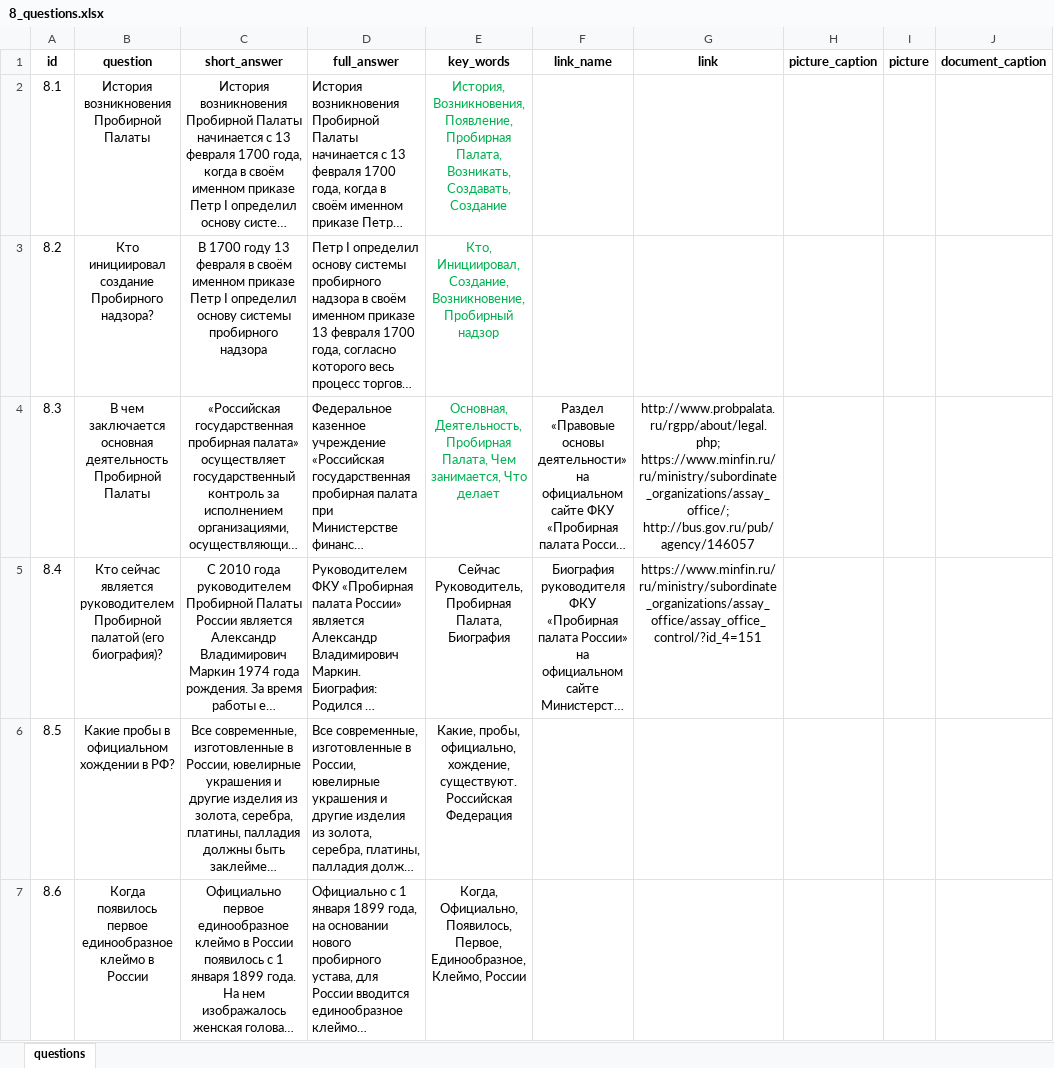
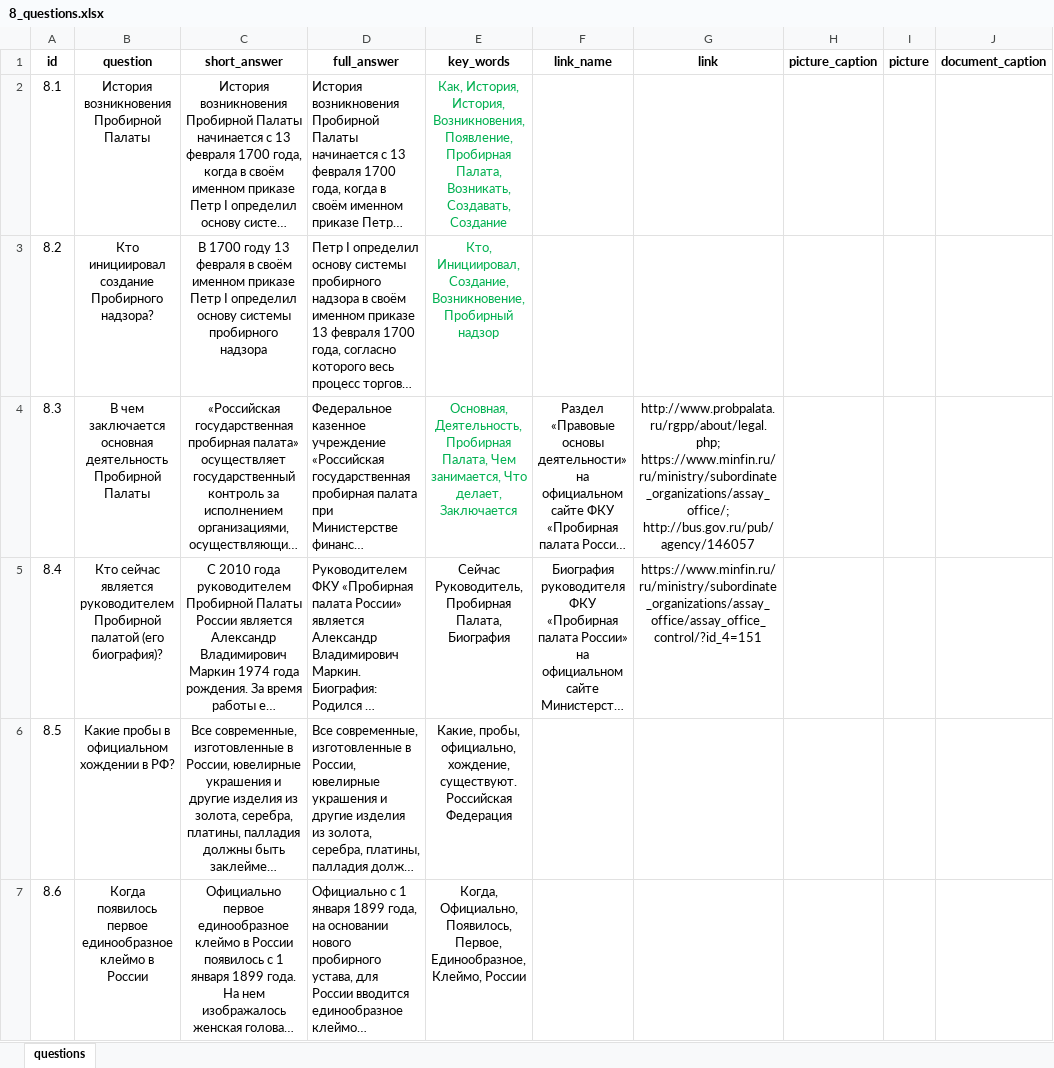
Before and after one commit to skor98/Datatron, an Excel workbook: data/minfin/8_questions.xlsx, sheet questions, drawn as a sheet; only a part is shown; long unchanged cells end in …; values as stored, in another font and other column widths than the file's, no borders; the diff covers the shown part only; the diff names each change by its address in the sheet, - before the commit and + after, or states it on an @@ line.

```diff
--- a/data/minfin/8_questions.xlsx (sheet questions)
+++ b/data/minfin/8_questions.xlsx (sheet questions)
-E2 (key_words): История, Возникновения,…
+E2 (key_words): Как, История, История, Возникновения,…
-E4 (key_words): …занимается, Что делает
+E4 (key_words): …занимается, Что делает, Заключается
```
Also changed, not shown: 7 edited cells and cell formats elsewhere in this sheet, data/minfin/16_questions.xlsx, data/minfin/3_questions.xlsx, 2 other files.
